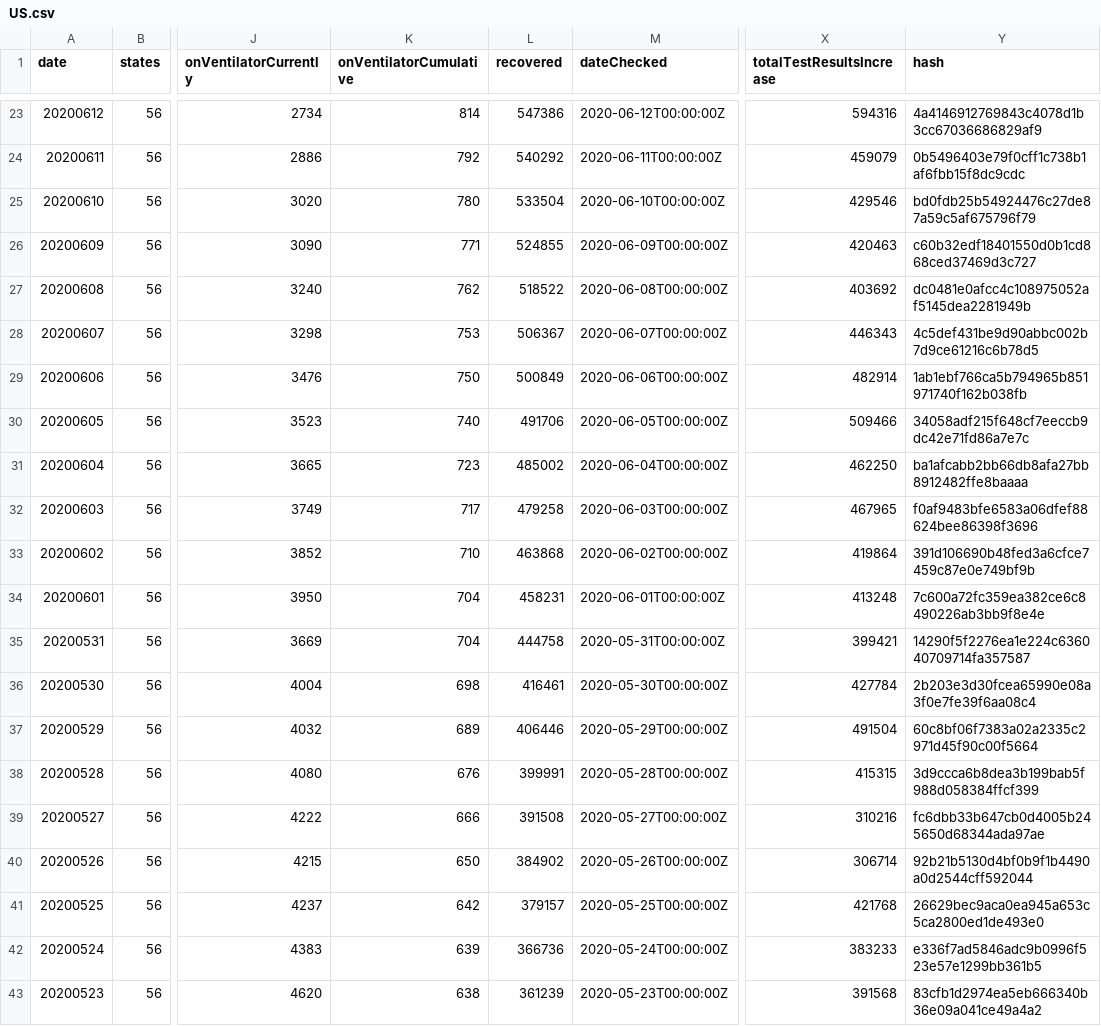
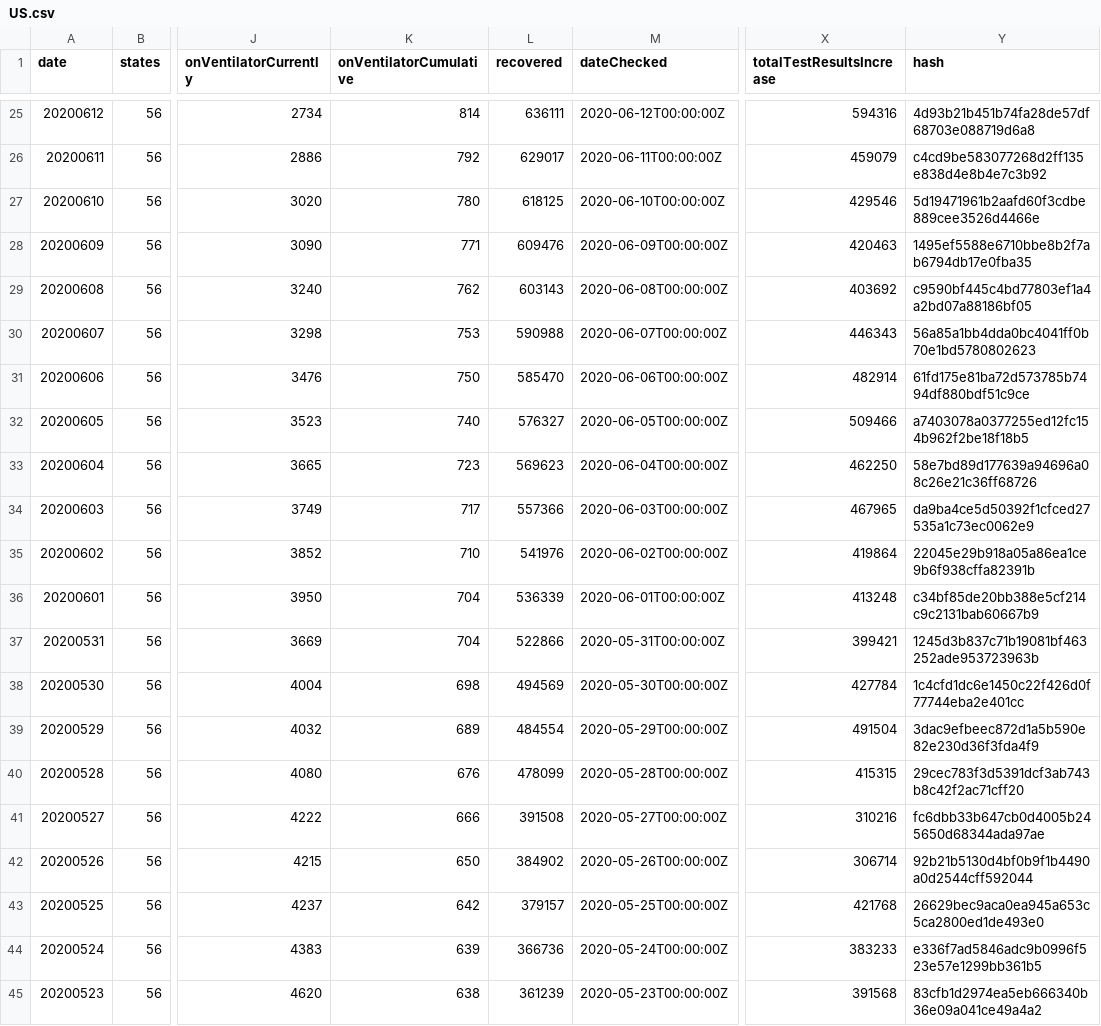
Before and after one commit to hhefzi/covid_visualization, a CSV file: data/US.csv, drawn as a sheet; only a part is shown, gaps mark what is left out; addresses are those after the commit; the diff covers the shown part only; the diff names each change by its address in the sheet, - before the commit and + after, or states it on an @@ line.

```diff
--- a/data/US.csv
+++ b/data/US.csv
-L25 (recovered): 547386
+L25 (recovered): 636111
-Y25 (hash): 4a4146912769843c4078d1b3cc67036686829af9
+Y25 (hash): 4d93b21b451b74fa28de57df68703e088719d6a8
-L26 (recovered): 540292
+L26 (recovered): 629017
-Y26 (hash): 0b5496403e79f0cff1c738b1af6fbb15f8dc9cdc
+Y26 (hash): c4cd9be583077268d2ff135e838d4e8b4e7c3b92
-L27 (recovered): 533504
+L27 (recovered): 618125
-Y27 (hash): bd0fdb25b54924476c27de87a59c5af675796f79
+Y27 (hash): 5d19471961b2aafd60f3cdbe889cee3526d4466e
-L28 (recovered): 524855
+L28 (recovered): 609476
-Y28 (hash): c60b32edf18401550d0b1cd868ced37469d3c727
+Y28 (hash): 1495ef5588e6710bbe8b2f7ab6794db17e0fba35
-L29 (recovered): 518522
+L29 (recovered): 603143
-Y29 (hash): dc0481e0afcc4c108975052af5145dea2281949b
+Y29 (hash): c9590bf445c4bd77803ef1a4a2bd07a88186bf05
-L30 (recovered): 506367
+L30 (recovered): 590988
-Y30 (hash): 4c5def431be9d90abbc002b7d9ce61216c6b78d5
+Y30 (hash): 56a85a1bb4dda0bc4041ff0b70e1bd5780802623
-L31 (recovered): 500849
+L31 (recovered): 585470
-Y31 (hash): 1ab1ebf766ca5b794965b851971740f162b038fb
+Y31 (hash): 61fd175e81ba72d573785b7494df880bdf51c9ce
-L32 (recovered): 491706
+L32 (recovered): 576327
-Y32 (hash): 34058adf215f648cf7eeccb9dc42e71fd86a7e7c
+Y32 (hash): a7403078a0377255ed12fc154b962f2be18f18b5
-L33 (recovered): 485002
+L33 (recovered): 569623
-Y33 (hash): ba1afcabb2bb66db8afa27bb8912482ffe8baaaa
+Y33 (hash): 58e7bd89d177639a94696a08c26e21c36ff68726
-L34 (recovered): 479258
+L34 (recovered): 557366
-Y34 (hash): f0af9483bfe6583a06dfef88624bee86398f3696
+Y34 (hash): da9ba4ce5d50392f1cfced27535a1c73ec0062e9
-L35 (recovered): 463868
+L35 (recovered): 541976
-Y35 (hash): 391d106690b48fed3a6cfce7459c87e0e749bf9b
+Y35 (hash): 22045e29b918a05a86ea1ce9b6f938cffa82391b
-L36 (recovered): 458231
+L36 (recovered): 536339
-Y36 (hash): 7c600a72fc359ea382ce6c8490226ab3bb9f8e4e
+Y36 (hash): c34bf85de20bb388e5cf214c9c2131bab60667b9
-L37 (recovered): 444758
+L37 (recovered): 522866
-Y37 (hash): 14290f5f2276ea1e224c636040709714fa357587
+Y37 (hash): 1245d3b837c71b19081bf463252ade953723963b
-L38 (recovered): 416461
+L38 (recovered): 494569
-Y38 (hash): 2b203e3d30fcea65990e08a3f0e7fe39f6aa08c4
+Y38 (hash): 1c4cfd1dc6e1450c22f426d0f77744eba2e401cc
-L39 (recovered): 406446
+L39 (recovered): 484554
-Y39 (hash): 60c8bf06f7383a02a2335c2971d45f90c00f5664
+Y39 (hash): 3dac9efbeec872d1a5b590e82e230d36f3fda4f9
-L40 (recovered): 399991
+L40 (recovered): 478099
-Y40 (hash): 3d9ccca6b8dea3b199bab5f988d058384ffcf399
+Y40 (hash): 29cec783f3d5391dcf3ab743b8c42f2ac71cff20
```
Also changed, not shown: 2 added rows and 50 edited cells elsewhere in this file, 53 other files.
